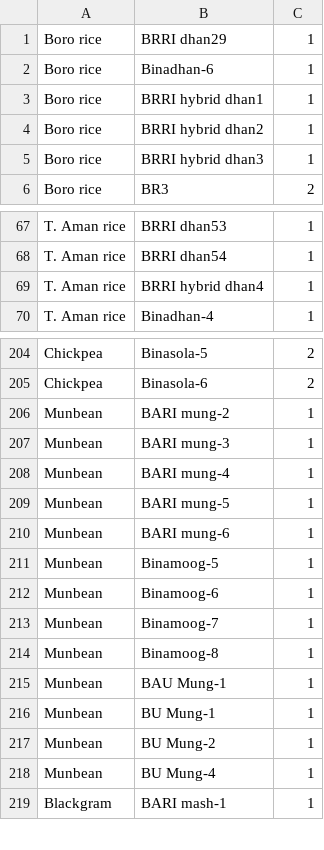
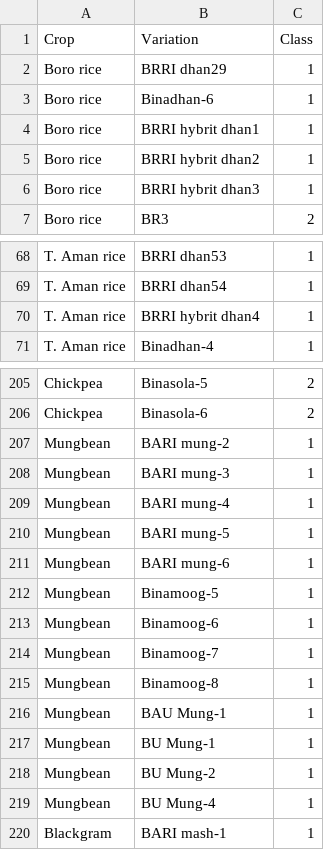
Before and after one commit to aljubaer/FRC-2018, a CSV file: app/src/main/assets/crop_class.csv, drawn as a sheet; only a part is shown, gaps mark what is left out; the diff covers the shown part only.

```diff
--- a/app/src/main/assets/crop_class.csv
+++ b/app/src/main/assets/crop_class.csv
@@ -1,6 +1,7 @@
+Crop,Variation,Class
 Boro rice,BRRI dhan29,1
 Boro rice,Binadhan-6,1
-Boro rice,BRRI hybrid dhan1,1
-Boro rice,BRRI hybrid dhan2,1
-Boro rice,BRRI hybrid dhan3,1
+Boro rice,BRRI hybrit dhan1,1
+Boro rice,BRRI hybrit dhan2,1
+Boro rice,BRRI hybrit dhan3,1
 Boro rice,BR3,2
@@ -68,3 +69,3 @@ T. Aman rice,BRRI dhan53,1
 T. Aman rice,BRRI dhan54,1
-T. Aman rice,BRRI hybrid dhan4,1
+T. Aman rice,BRRI hybrit dhan4,1
 T. Aman rice,Binadhan-4,1
@@ -205,15 +206,15 @@ Chickpea,Binasola-5,2
 Chickpea,Binasola-6,2
-Munbean,BARI mung-2,1
-Munbean,BARI mung-3,1
-Munbean,BARI mung-4,1
-Munbean,BARI mung-5,1
-Munbean,BARI mung-6,1
-Munbean,Binamoog-5,1
-Munbean,Binamoog-6,1
-Munbean,Binamoog-7,1
-Munbean,Binamoog-8,1
-Munbean,BAU Mung-1,1
-Munbean,BU Mung-1,1
-Munbean,BU Mung-2,1
-Munbean,BU Mung-4,1
+Mungbean,BARI mung-2,1
+Mungbean,BARI mung-3,1
+Mungbean,BARI mung-4,1
+Mungbean,BARI mung-5,1
+Mungbean,BARI mung-6,1
+Mungbean,Binamoog-5,1
+Mungbean,Binamoog-6,1
+Mungbean,Binamoog-7,1
+Mungbean,Binamoog-8,1
+Mungbean,BAU Mung-1,1
+Mungbean,BU Mung-1,1
+Mungbean,BU Mung-2,1
+Mungbean,BU Mung-4,1
 Blackgram,BARI mash-1,1
```
Also changed, not shown: 11 edited cells elsewhere in this file, app/src/main/assets/soil_analysis_interpretation.csv, 8 other files.
